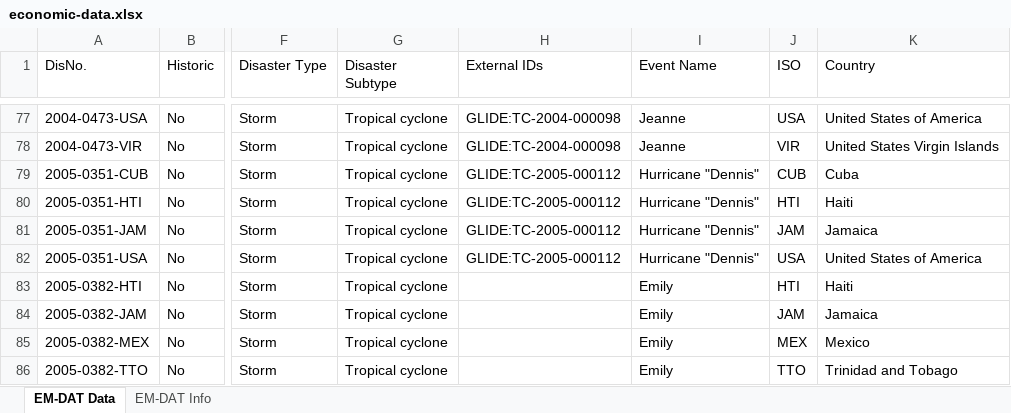
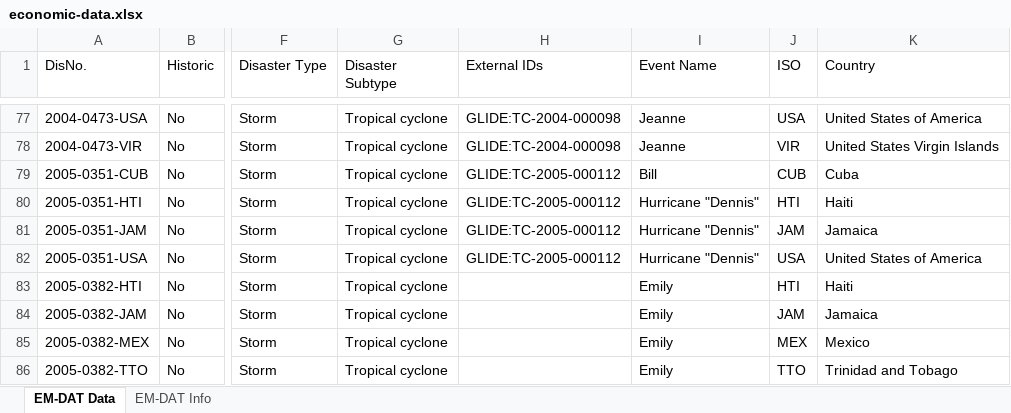
Before and after one commit to leylicowell/01861979-math70076-assessment-2, an Excel workbook: data/raw/economic-data.xlsx, sheet EM-DAT Data, drawn as a sheet; only a part is shown, gaps mark what is left out; values as stored, in another font and other column widths than the file's, no borders; the diff names each change by its address in the sheet, - before the commit and + after, or states it on an @@ line.

Commit message:
Merge our two economic datasets

```diff
--- a/data/raw/economic-data.xlsx (sheet EM-DAT Data)
+++ b/data/raw/economic-data.xlsx (sheet EM-DAT Data)
-I79 (Event Name): Hurricane "Dennis"
+I79 (Event Name): Bill
```
Also changed, not shown: 5 other files.
